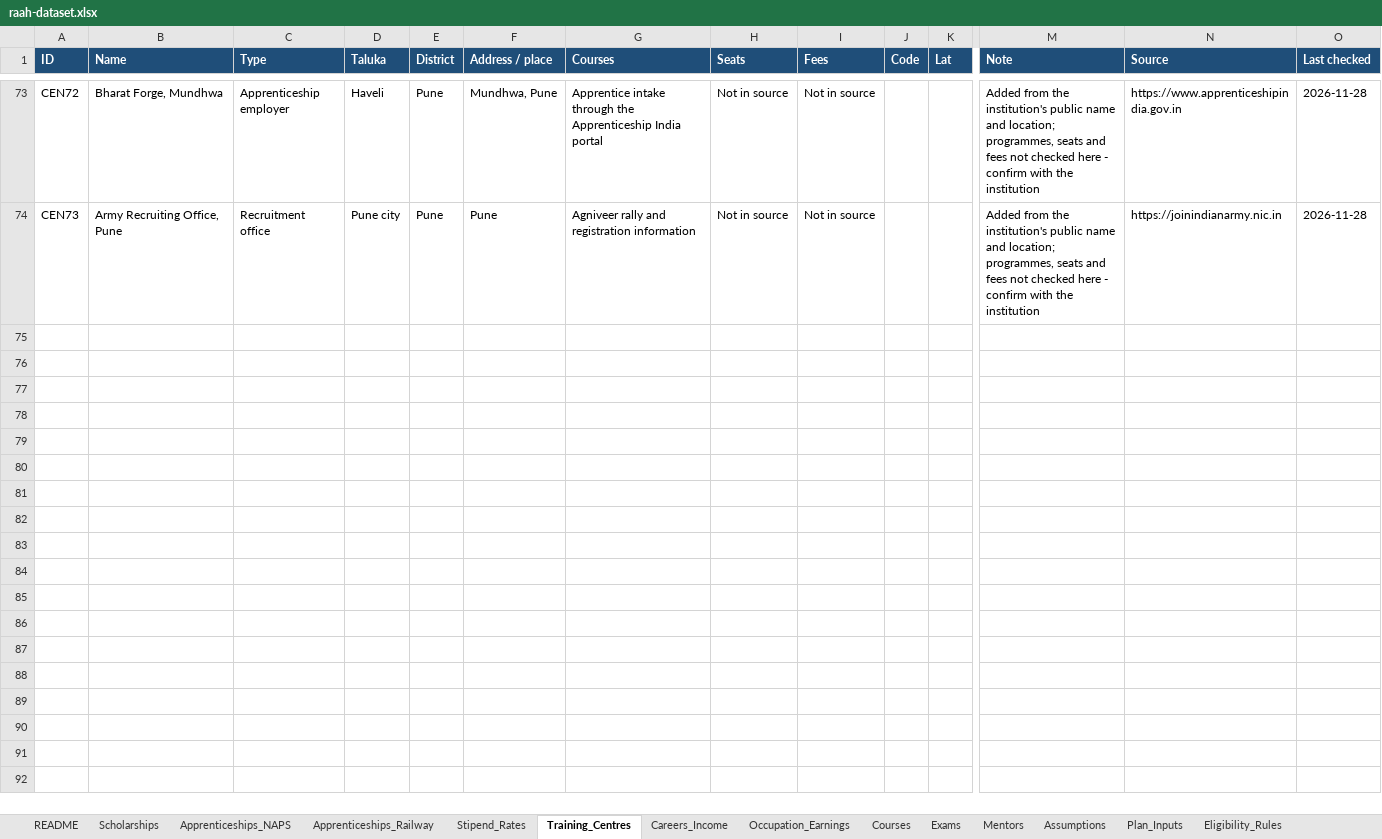
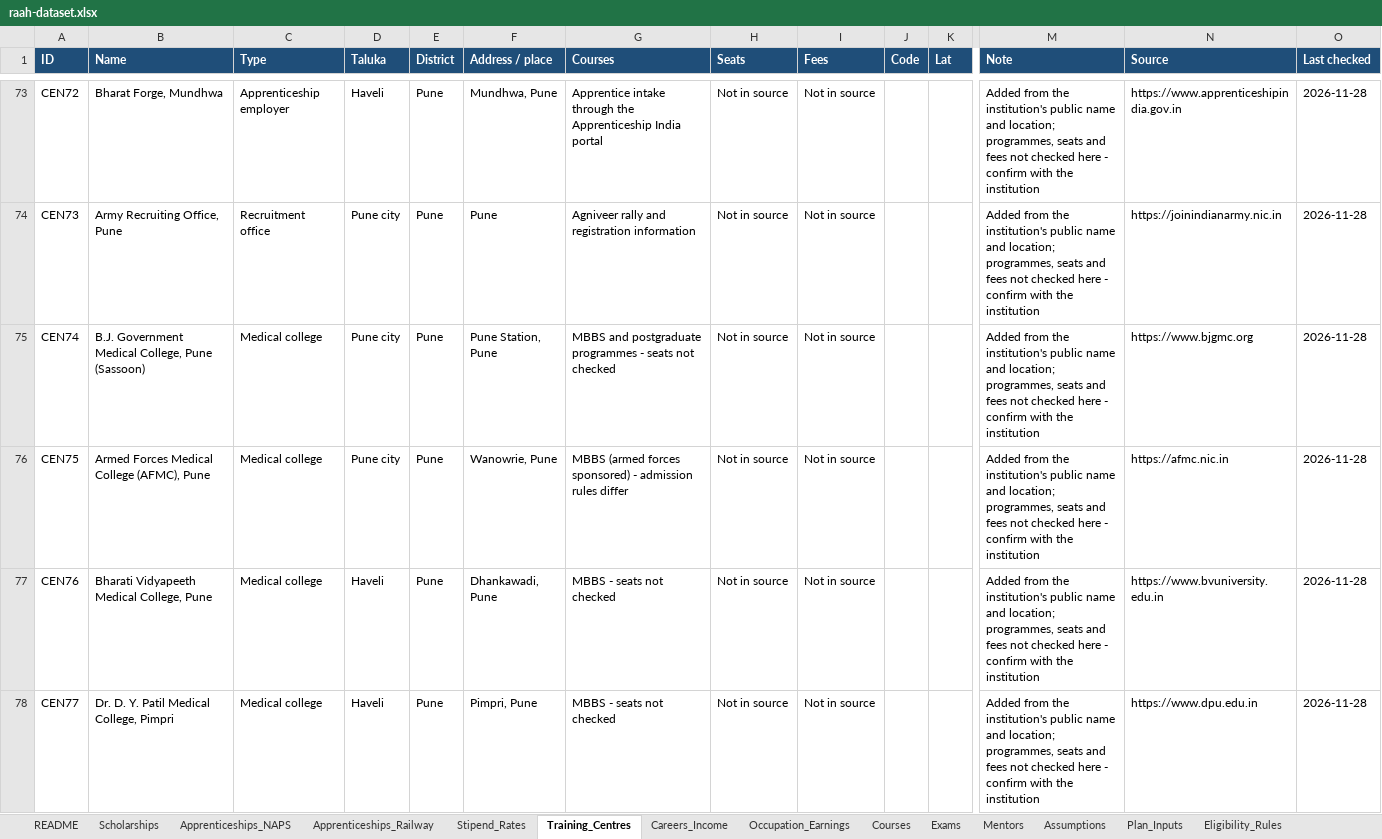
Before and after one commit to sanikadeokule/raah-citi-hack, an Excel workbook: raah-dataset.xlsx, sheet Training_Centres, drawn as a sheet; only a part is shown, gaps mark what is left out; values as stored, in another font and other column widths than the file's, no borders; rows hold the shown columns only; the diff covers the shown part only; the diff names each change by its address in the sheet, - before the commit and + after, or states it on an @@ line.

```diff
--- a/raah-dataset.xlsx (sheet Training_Centres)
+++ b/raah-dataset.xlsx (sheet Training_Centres)
+row 75: CEN74 | B.J. Government Medical College, Pune (Sassoon) | Medical college | Pune city | Pune | Pune Station, Pune | MBBS and postgraduate programmes - seats not checked | Not in source | Not in source |  |  | Added from the institution's public name and location; programmes, seats and fees not checked here - confirm with the institution | https://www.bjgmc.org | 2026-11-28
+row 76: CEN75 | Armed Forces Medical College (AFMC), Pune | Medical college | Pune city | Pune | Wanowrie, Pune | MBBS (armed forces sponsored) - admission rules differ | Not in source | Not in source |  |  | Added from the institution's public name and location; programmes, seats and fees not checked here - confirm with the institution | https://afmc.nic.in | 2026-11-28
+row 77: CEN76 | Bharati Vidyapeeth Medical College, Pune | Medical college | Haveli | Pune | Dhankawadi, Pune | MBBS - seats not checked | Not in source | Not in source |  |  | Added from the institution's public name and location; programmes, seats and fees not checked here - confirm with the institution | https://www.bvuniversity.edu.in | 2026-11-28
+row 78: CEN77 | Dr. D. Y. Patil Medical College, Pimpri | Medical college | Haveli | Pune | Pimpri, Pune | MBBS - seats not checked | Not in source | Not in source |  |  | Added from the institution's public name and location; programmes, seats and fees not checked here - confirm with the institution | https://www.dpu.edu.in | 2026-11-28
```
Also changed, not shown: 3 added rows elsewhere in this sheet, sheet Exams, sheet Roadmap_Stages, sheet Plan_Inputs, sheet Lessons, sheet Careers_Income, sheet Career_Profile, 2 other files.
